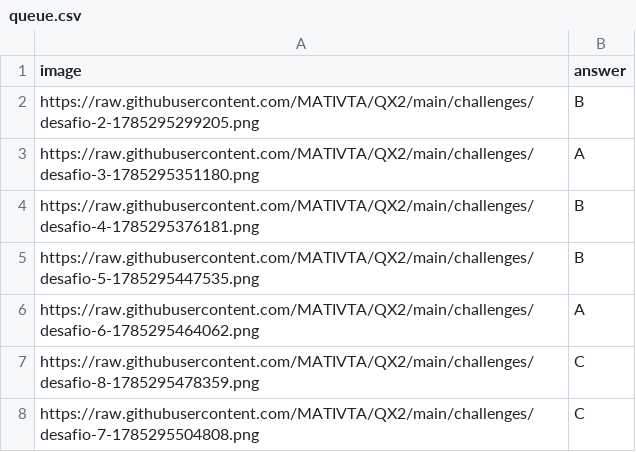
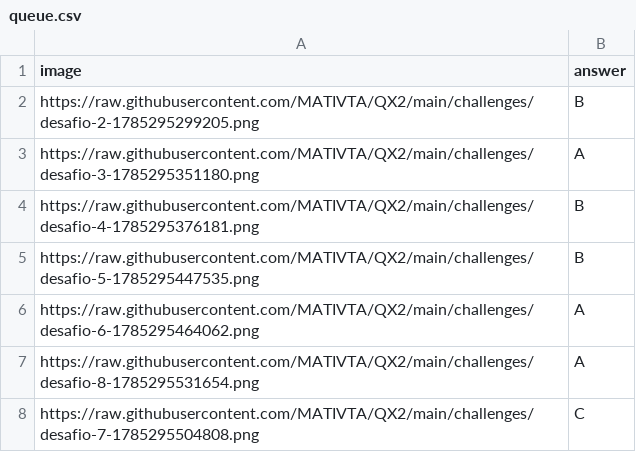
Before and after one commit to MATIVTA/QX2, a CSV file: queue.csv, drawn as a sheet.

Commit message:
Actualiza el desafío de la fila 8 desde Google Sheets

```diff
--- a/queue.csv
+++ b/queue.csv
@@ -6,3 +6,3 @@ https://raw.githubusercontent.com/MATIVTA/QX2/main/challenges/desafio-5-17852954
 https://raw.githubusercontent.com/MATIVTA/QX2/main/challenges/desafio-6-1785295464062.png,A
-https://raw.githubusercontent.com/MATIVTA/QX2/main/challenges/desafio-8-1785295478359.png,C
+https://raw.githubusercontent.com/MATIVTA/QX2/main/challenges/desafio-8-1785295531654.png,A
 https://raw.githubusercontent.com/MATIVTA/QX2/main/challenges/desafio-7-1785295504808.png,C
```
